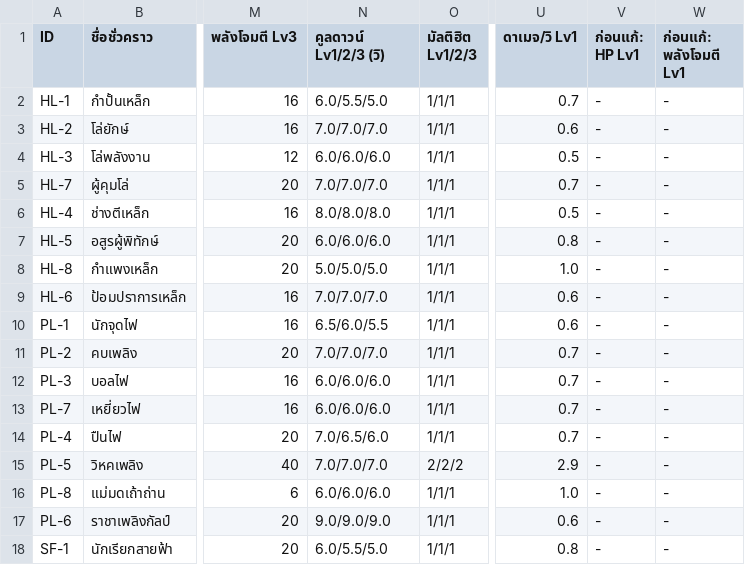
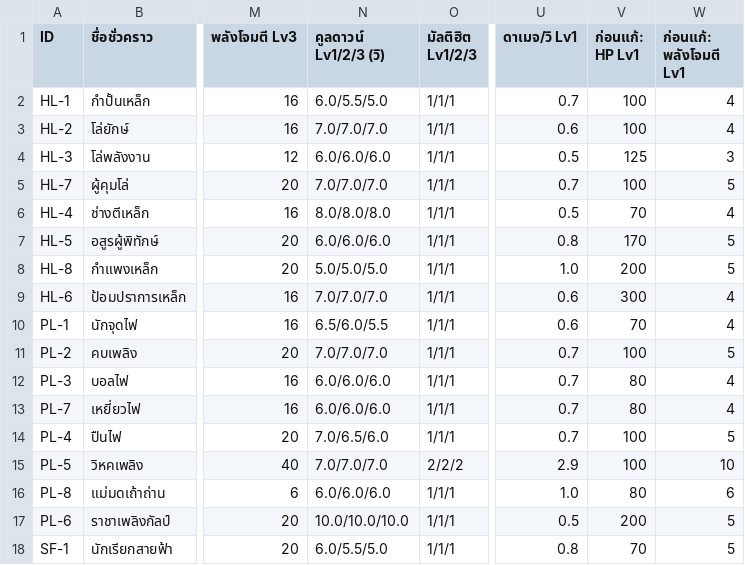
Before and after one commit to nuttratts-code/automon-arena, a CSV file: claude/characters.csv, drawn as a sheet; only a part is shown, gaps mark what is left out; the diff covers the shown part only; the diff names each change by its address in the sheet, - before the commit and + after, or states it on an @@ line.

```diff
--- a/claude/characters.csv
+++ b/claude/characters.csv
-V2:V3 (ก่อนแก้: HP Lv1): -
+V2:V3 (ก่อนแก้: HP Lv1): 100
-W2:W3 (ก่อนแก้: พลังโจมตี Lv1): -
+W2:W3 (ก่อนแก้: พลังโจมตี Lv1): 4
-V4 (ก่อนแก้: HP Lv1): -
+V4 (ก่อนแก้: HP Lv1): 125
-W4 (ก่อนแก้: พลังโจมตี Lv1): -
+W4 (ก่อนแก้: พลังโจมตี Lv1): 3
-V5 (ก่อนแก้: HP Lv1): -
+V5 (ก่อนแก้: HP Lv1): 100
-W5 (ก่อนแก้: พลังโจมตี Lv1): -
+W5 (ก่อนแก้: พลังโจมตี Lv1): 5
-V6 (ก่อนแก้: HP Lv1): -
+V6 (ก่อนแก้: HP Lv1): 70
-W6 (ก่อนแก้: พลังโจมตี Lv1): -
+W6 (ก่อนแก้: พลังโจมตี Lv1): 4
-V7 (ก่อนแก้: HP Lv1): -
+V7 (ก่อนแก้: HP Lv1): 170
-W7:W8 (ก่อนแก้: พลังโจมตี Lv1): -
+W7:W8 (ก่อนแก้: พลังโจมตี Lv1): 5
-V8 (ก่อนแก้: HP Lv1): -
+V8 (ก่อนแก้: HP Lv1): 200
-V9 (ก่อนแก้: HP Lv1): -
+V9 (ก่อนแก้: HP Lv1): 300
-W9:W10 (ก่อนแก้: พลังโจมตี Lv1): -
+W9:W10 (ก่อนแก้: พลังโจมตี Lv1): 4
-V10 (ก่อนแก้: HP Lv1): -
+V10 (ก่อนแก้: HP Lv1): 70
-V11 (ก่อนแก้: HP Lv1): -
+V11 (ก่อนแก้: HP Lv1): 100
-W11 (ก่อนแก้: พลังโจมตี Lv1): -
+W11 (ก่อนแก้: พลังโจมตี Lv1): 5
-V12:V13 (ก่อนแก้: HP Lv1): -
+V12:V13 (ก่อนแก้: HP Lv1): 80
-W12:W13 (ก่อนแก้: พลังโจมตี Lv1): -
+W12:W13 (ก่อนแก้: พลังโจมตี Lv1): 4
-V14:V15 (ก่อนแก้: HP Lv1): -
+V14:V15 (ก่อนแก้: HP Lv1): 100
-W14 (ก่อนแก้: พลังโจมตี Lv1): -
+W14 (ก่อนแก้: พลังโจมตี Lv1): 5
-W15 (ก่อนแก้: พลังโจมตี Lv1): -
+W15 (ก่อนแก้: พลังโจมตี Lv1): 10
-V16 (ก่อนแก้: HP Lv1): -
+V16 (ก่อนแก้: HP Lv1): 80
-W16 (ก่อนแก้: พลังโจมตี Lv1): -
+W16 (ก่อนแก้: พลังโจมตี Lv1): 6
-N17 (คูลดาวน์ Lv1/2/3 (วิ)): 9.0/9.0/9.0
+N17 (คูลดาวน์ Lv1/2/3 (วิ)): 10.0/10.0/10.0
-U17 (ดาเมจ/วิ Lv1): 0.6
+U17 (ดาเมจ/วิ Lv1): 0.5
-V17 (ก่อนแก้: HP Lv1): -
+V17 (ก่อนแก้: HP Lv1): 200
-W17:W18 (ก่อนแก้: พลังโจมตี Lv1): -
+W17:W18 (ก่อนแก้: พลังโจมตี Lv1): 5
-V18 (ก่อนแก้: HP Lv1): -
+V18 (ก่อนแก้: HP Lv1): 70
```
Also changed, not shown: 96 edited cells elsewhere in this file, 2 other files.
